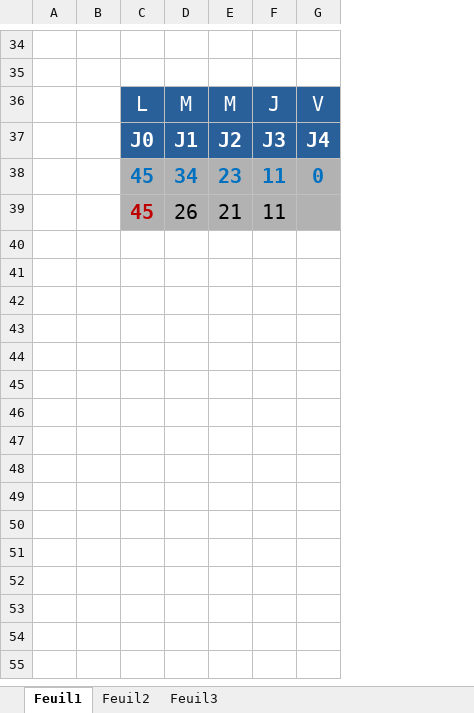
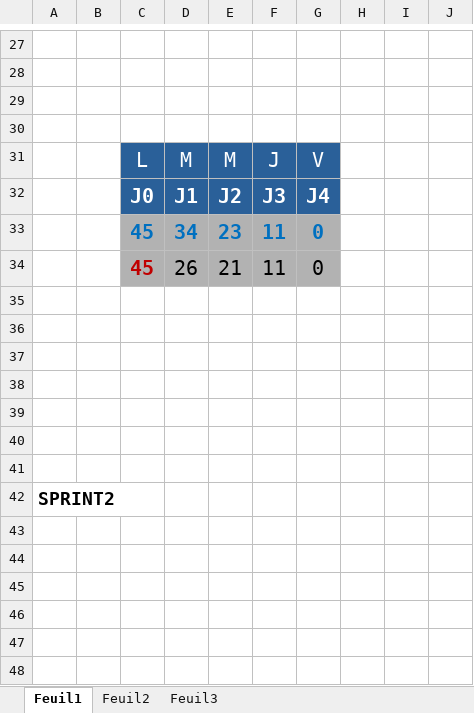
Before and after one commit to chainyo/chatbot_brief_simplon, an Excel workbook: SCRUM/burndown_charts.xlsx, sheet Feuil1, drawn as a sheet; only a part is shown, gaps mark what is left out; values as stored, in another font and other column widths than the file's, no borders; charts and pictures not drawn; removed rows and columns are numbered as before the commit, all else as after; the diff covers the shown part only; the diff names each change by its address in the sheet, - before the commit and + after, or states it on an @@ line.

Commit message:
prep sp

```diff
--- a/SCRUM/burndown_charts.xlsx (sheet Feuil1)
+++ b/SCRUM/burndown_charts.xlsx (sheet Feuil1)
-column A, empty
+column A, empty
+column G, rows 31-34: V | J4 | 0 | 0
+column H, empty
+column J, empty
+row 29: (empty)
+row 30: (empty)
-I31: V
+I31: (empty)
-I31:I32 fill: #2A6099
+I31:I32 fill: none
-I32: J4
+I32: (empty)
-I33: 0
+I33: (empty)
-I33:I34 fill: #B2B2B2
+I33:I34 fill: none
+row 35: (empty)
+row 36: (empty)
+row 37: (empty)
+row 38: (empty)
+row 39: (empty)
+row 40: (empty)
+row 41: (empty)
+row 42: SPRINT2
+row 43: (empty)
+row 44: (empty)
+row 45: (empty)
+row 46: (empty)
+row 47: (empty)
+row 48: (empty)
```
Also changed, not shown: 27 added rows, 7 removed rows, 8 edited cells and cell formats elsewhere in this sheet, formulas that keep their value, charts or pictures.
